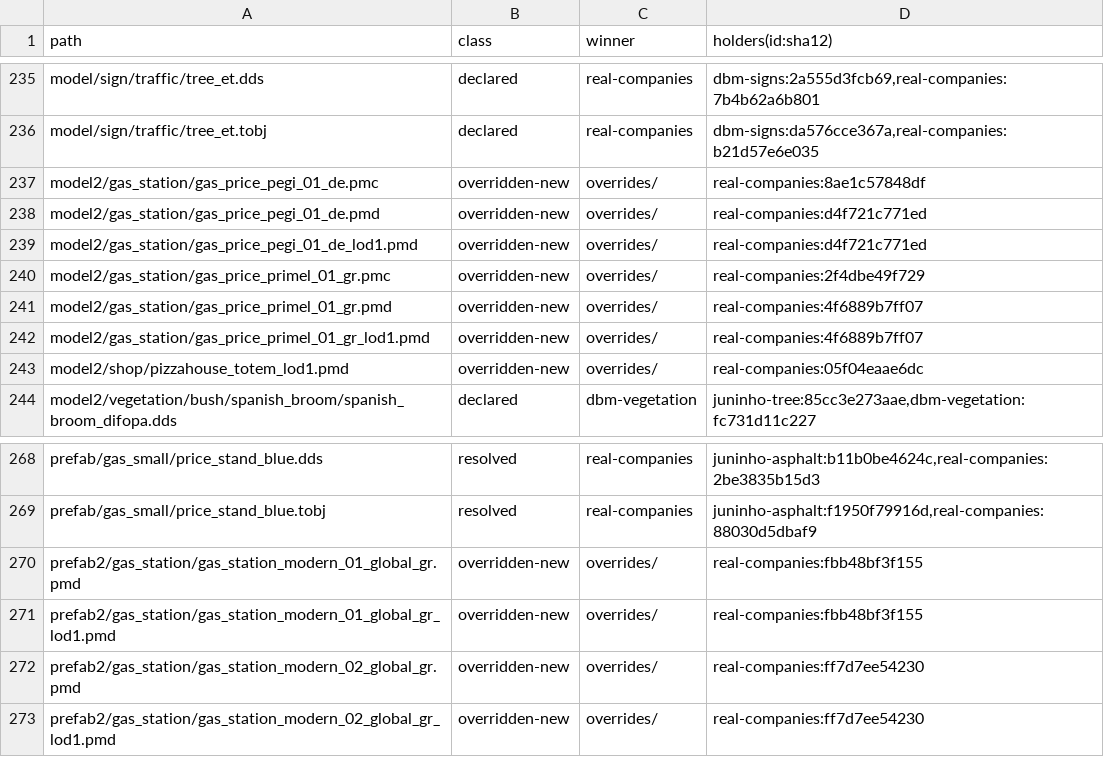
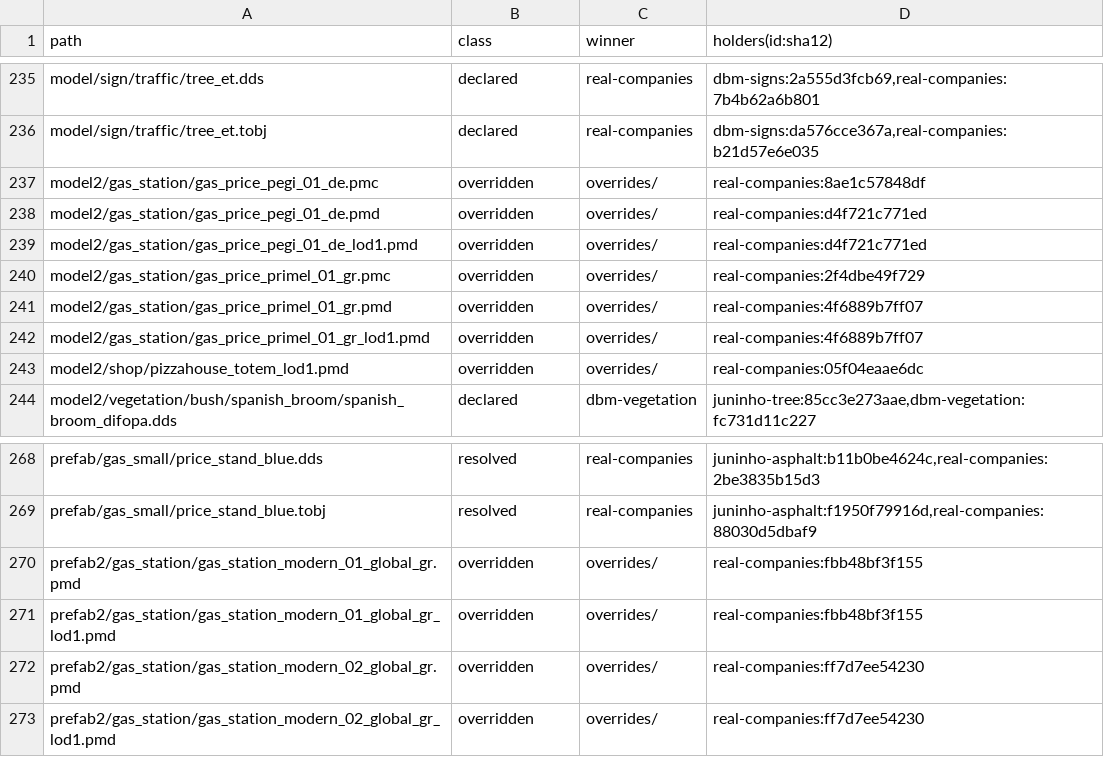
Before and after one commit to DevilDogTG/ETS2.Mods.DriveDogs.World, a TSV file: lock/collisions.tsv, drawn as a sheet; only a part is shown, gaps mark what is left out.

```diff
--- a/lock/collisions.tsv
+++ b/lock/collisions.tsv
@@ -236,9 +236,9 @@ model/sign/traffic/tree_et.dds	declared	real-companies	dbm-signs:2a555d3fcb69,re
 model/sign/traffic/tree_et.tobj	declared	real-companies	dbm-signs:da576cce367a,real-companies:b21d57e6e035
-model2/gas_station/gas_price_pegi_01_de.pmc	overridden-new	overrides/	real-companies:8ae1c57848df
-model2/gas_station/gas_price_pegi_01_de.pmd	overridden-new	overrides/	real-companies:d4f721c771ed
-model2/gas_station/gas_price_pegi_01_de_lod1.pmd	overridden-new	overrides/	real-companies:d4f721c771ed
-model2/gas_station/gas_price_primel_01_gr.pmc	overridden-new	overrides/	real-companies:2f4dbe49f729
-model2/gas_station/gas_price_primel_01_gr.pmd	overridden-new	overrides/	real-companies:4f6889b7ff07
-model2/gas_station/gas_price_primel_01_gr_lod1.pmd	overridden-new	overrides/	real-companies:4f6889b7ff07
-model2/shop/pizzahouse_totem_lod1.pmd	overridden-new	overrides/	real-companies:05f04eaae6dc
+model2/gas_station/gas_price_pegi_01_de.pmc	overridden	overrides/	real-companies:8ae1c57848df
+model2/gas_station/gas_price_pegi_01_de.pmd	overridden	overrides/	real-companies:d4f721c771ed
+model2/gas_station/gas_price_pegi_01_de_lod1.pmd	overridden	overrides/	real-companies:d4f721c771ed
+model2/gas_station/gas_price_primel_01_gr.pmc	overridden	overrides/	real-companies:2f4dbe49f729
+model2/gas_station/gas_price_primel_01_gr.pmd	overridden	overrides/	real-companies:4f6889b7ff07
+model2/gas_station/gas_price_primel_01_gr_lod1.pmd	overridden	overrides/	real-companies:4f6889b7ff07
+model2/shop/pizzahouse_totem_lod1.pmd	overridden	overrides/	real-companies:05f04eaae6dc
 model2/vegetation/bush/spanish_broom/spanish_broom_difopa.dds	declared	dbm-vegetation	juninho-tree:85cc3e273aae,dbm-vegetation:fc731d11c227
@@ -269,5 +269,5 @@ prefab/gas_small/price_stand_blue.dds	resolved	real-companies	juninho-asphalt:b1
 prefab/gas_small/price_stand_blue.tobj	resolved	real-companies	juninho-asphalt:f1950f79916d,real-companies:88030d5dbaf9
-prefab2/gas_station/gas_station_modern_01_global_gr.pmd	overridden-new	overrides/	real-companies:fbb48bf3f155
-prefab2/gas_station/gas_station_modern_01_global_gr_lod1.pmd	overridden-new	overrides/	real-companies:fbb48bf3f155
-prefab2/gas_station/gas_station_modern_02_global_gr.pmd	overridden-new	overrides/	real-companies:ff7d7ee54230
-prefab2/gas_station/gas_station_modern_02_global_gr_lod1.pmd	overridden-new	overrides/	real-companies:ff7d7ee54230
+prefab2/gas_station/gas_station_modern_01_global_gr.pmd	overridden	overrides/	real-companies:fbb48bf3f155
+prefab2/gas_station/gas_station_modern_01_global_gr_lod1.pmd	overridden	overrides/	real-companies:fbb48bf3f155
+prefab2/gas_station/gas_station_modern_02_global_gr.pmd	overridden	overrides/	real-companies:ff7d7ee54230
+prefab2/gas_station/gas_station_modern_02_global_gr_lod1.pmd	overridden	overrides/	real-companies:ff7d7ee54230
```
Also changed, not shown: 7 other files.
